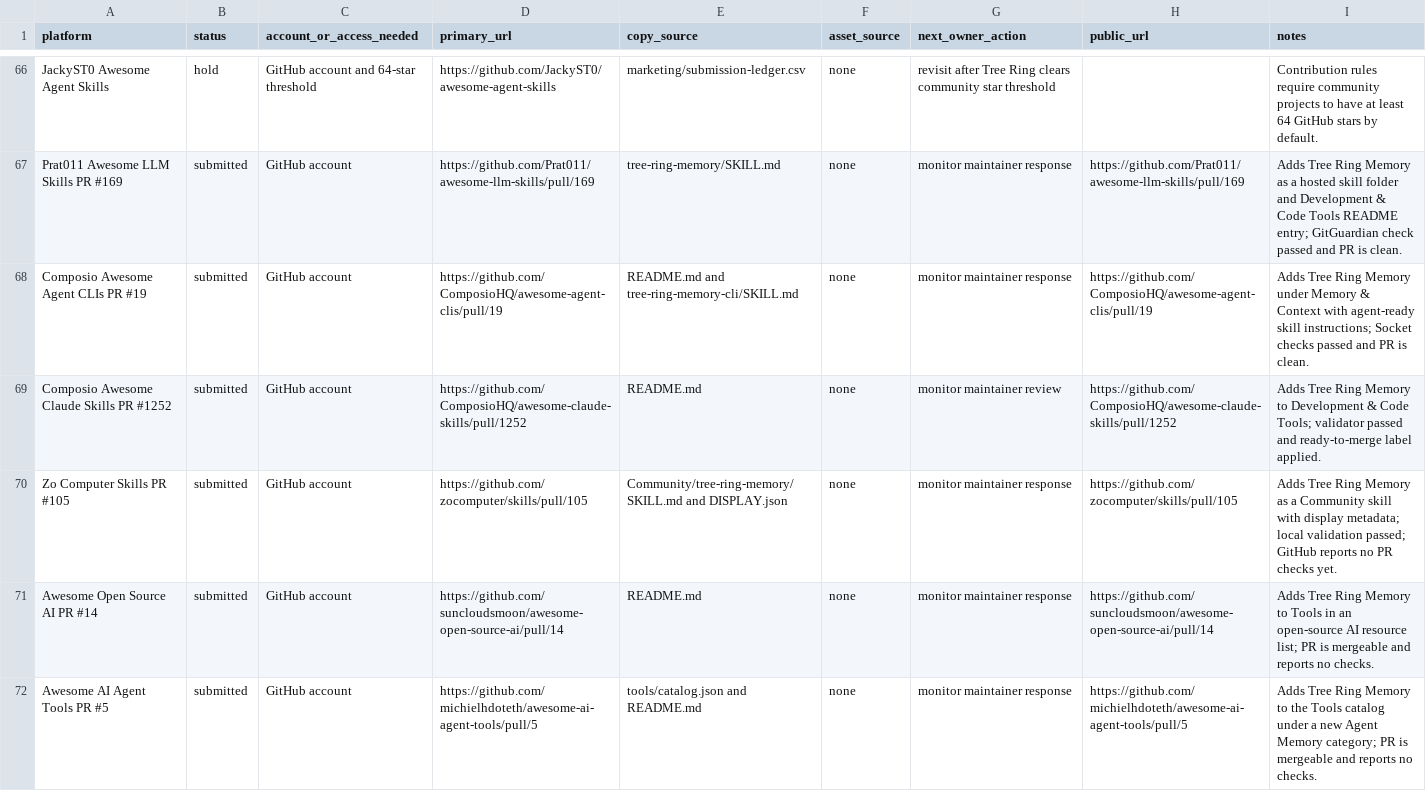
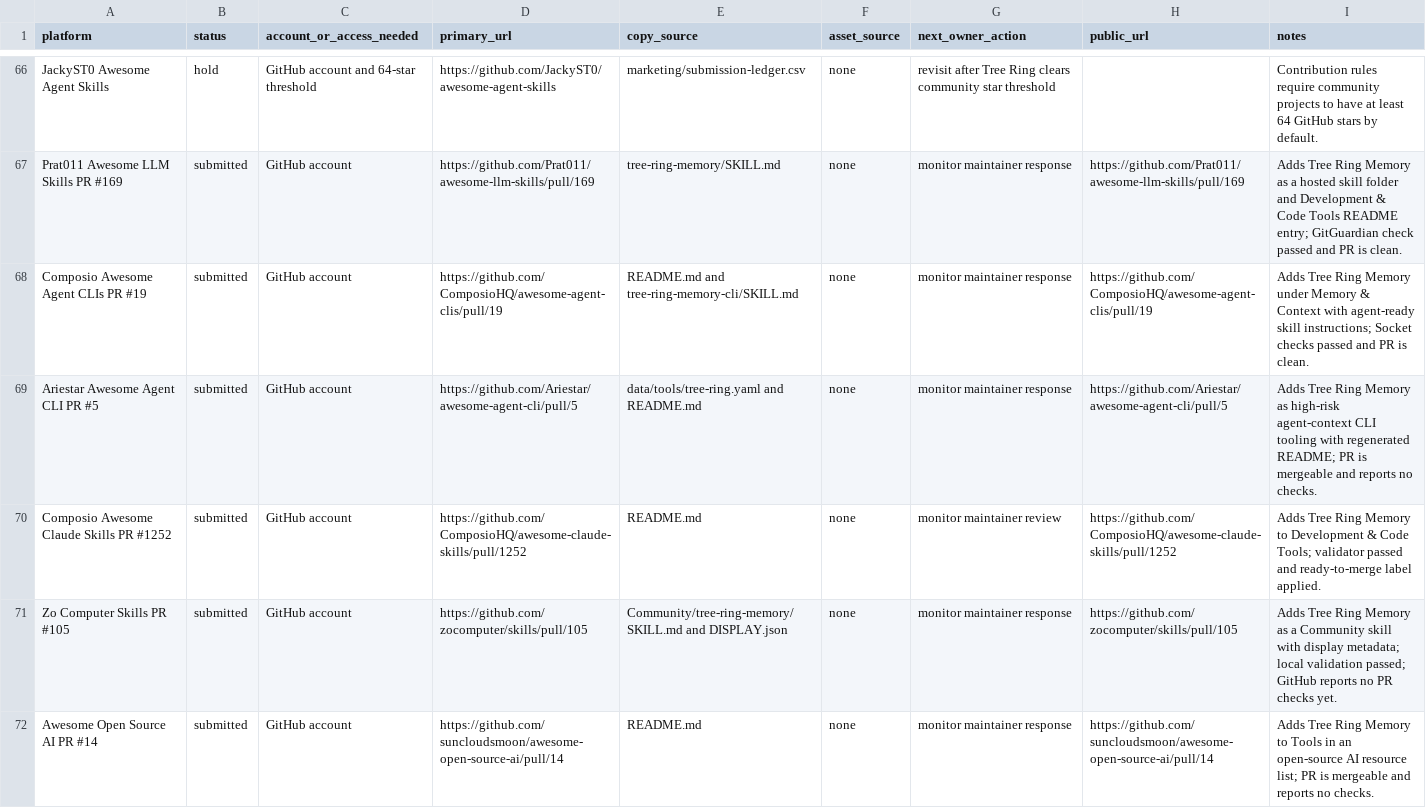
Before and after one commit to TerminallyLazy/Tree-Ring-Memory, a CSV file: marketing/submission-ledger.csv, drawn as a sheet; only a part is shown, gaps mark what is left out; the shorter side is filled out with more unchanged rows; the diff names each change by its address in the sheet, - before the commit and + after, or states it on an @@ line.

Commit message:
Track agent CLI outreach

```diff
--- a/marketing/submission-ledger.csv
+++ b/marketing/submission-ledger.csv
+row 69: Ariestar Awesome Agent CLI PR #5 | submitted | GitHub account | https://github.com/Ariestar/awesome-agent-cli/pull/5 | data/tools/tree-ring.yaml and README.md | none | monitor maintainer response | https://github.com/Ariestar/awesome-agent-cli/pull/5 | Adds Tree Ring Memory as high-risk agent-context CLI tooling with regenerated README; PR is mergeable and reports no checks.
```
Also changed, not shown: marketing/outreach-crm.csv, 1 other file.
